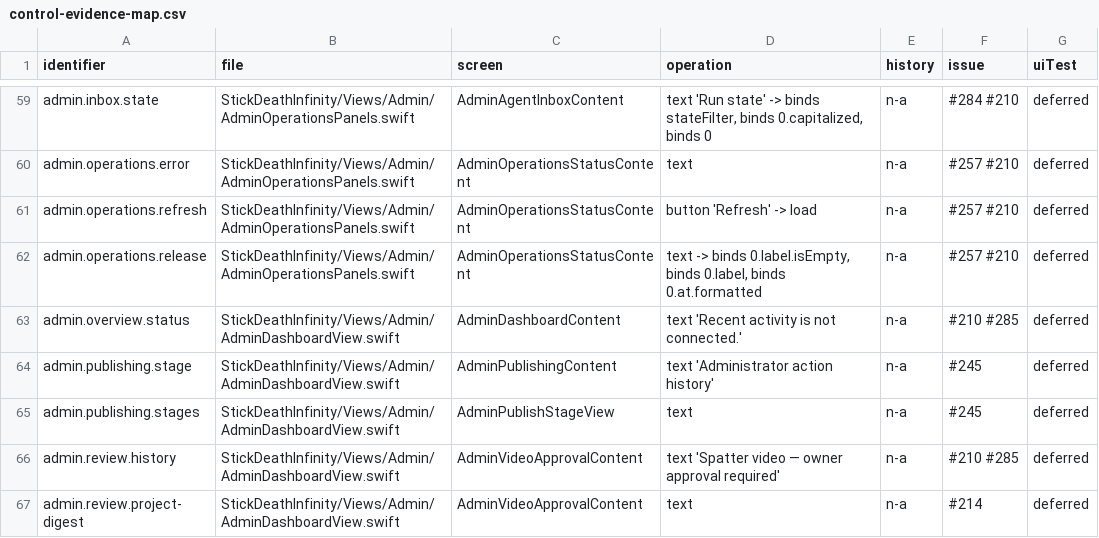
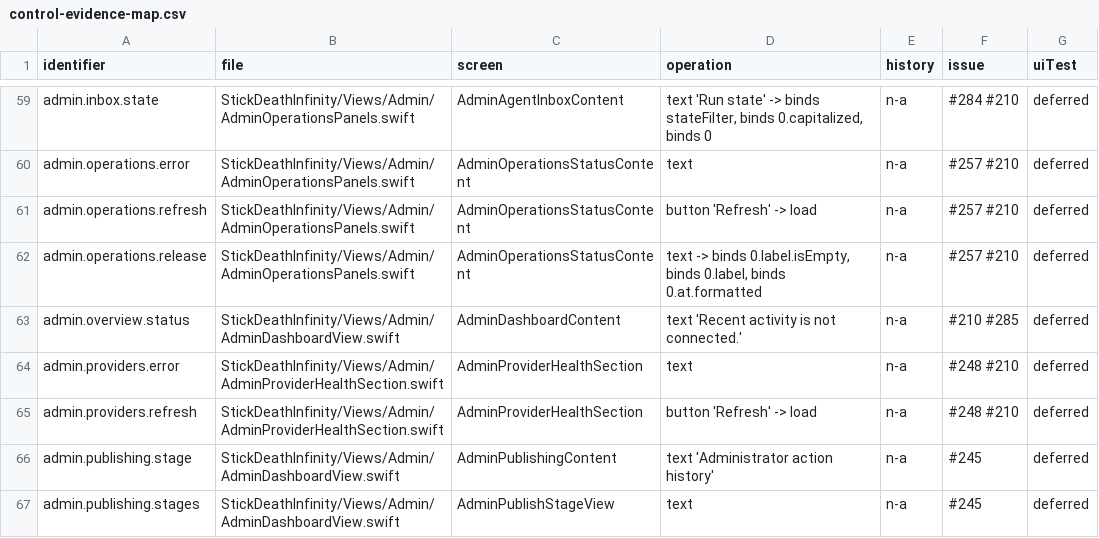
Before and after one commit to jmw7629/StickDeath-Infinity-, a CSV file: docs/control-evidence-map.csv, drawn as a sheet; only a part is shown, gaps mark what is left out; the shorter side is filled out with more unchanged rows.

```diff
--- a/docs/control-evidence-map.csv
+++ b/docs/control-evidence-map.csv
@@ -63,2 +63,4 @@ admin.operations.release,StickDeathInfinity/Views/Admin/AdminOperationsPanels.sw
 admin.overview.status,StickDeathInfinity/Views/Admin/AdminDashboardView.swift,AdminDashboardContent,text 'Recent activity is not connected.',n-a,#210 #285,deferred
+admin.providers.error,StickDeathInfinity/Views/Admin/AdminProviderHealthSection.swift,AdminProviderHealthSection,text,n-a,#248 #210,deferred
+admin.providers.refresh,StickDeathInfinity/Views/Admin/AdminProviderHealthSection.swift,AdminProviderHealthSection,button 'Refresh' -> load,n-a,#248 #210,deferred
 admin.publishing.stage,StickDeathInfinity/Views/Admin/AdminDashboardView.swift,AdminPublishingContent,text 'Administrator action history',n-a,#245,deferred
```
Also changed, not shown: 18 other files.
